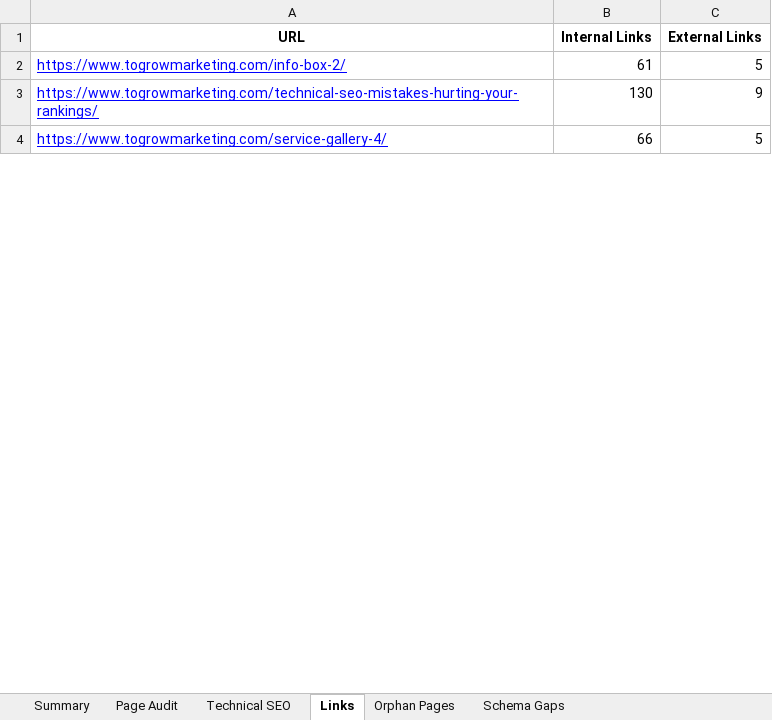
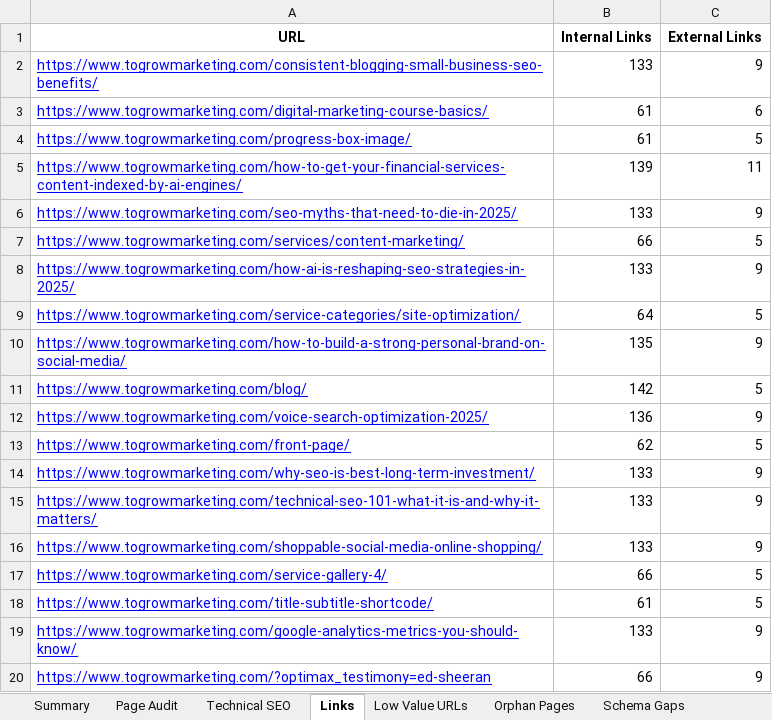
Before and after one commit to rknoncoder/seo-audit-app, an Excel workbook: seo-audit.xlsx, sheet Links, drawn as a sheet; only a part is shown; values as stored, in another font and other column widths than the file's, no borders; removed rows and columns are numbered as before the commit, all else as after; the diff covers the shown part only; the diff names each change by its address in the sheet, - before the commit and + after, or states it on an @@ line.

Commit message:
Updated SEO audit tool with low value urls reporting

```diff
--- a/seo-audit.xlsx (sheet Links)
+++ b/seo-audit.xlsx (sheet Links)
+sheet tab: Low Value URLs
+row 2: https://www.togrowmarketing.com/consistent-blogging-small-business-seo-benefits/ | 133 | 9
+row 3: https://www.togrowmarketing.com/digital-marketing-course-basics/ | 61 | 6
-A4 (URL): https://www.togrowmarketing.com/info-box-2/
+A4 (URL): https://www.togrowmarketing.com/progress-box-image/
-row 3: https://www.togrowmarketing.com/technical-seo-mistakes-hurting-your-rankings/ | 130 | 9
+row 5: https://www.togrowmarketing.com/how-to-get-your-financial-services-content-indexed-by-ai-engines/ | 139 | 11
+row 6: https://www.togrowmarketing.com/seo-myths-that-need-to-die-in-2025/ | 133 | 9
+row 7: https://www.togrowmarketing.com/services/content-marketing/ | 66 | 5
+row 8: https://www.togrowmarketing.com/how-ai-is-reshaping-seo-strategies-in-2025/ | 133 | 9
@@ row 58 moved to row 9: https://www.togrowmarketing.com/service-… @@
+row 10: https://www.togrowmarketing.com/how-to-build-a-strong-personal-brand-on-social-media/ | 135 | 9
@@ row 66 moved to row 11: https://www.togrowmarketing.com/blog/ @@
@@ row 30 moved to row 12: https://www.togrowmarketing.com/voice-se… @@
+row 13: https://www.togrowmarketing.com/front-page/ | 62 | 5
@@ row 72 moved to row 14: https://www.togrowmarketing.com/why-seo-… @@
@@ row 56 moved to row 15: https://www.togrowmarketing.com/technica… @@
@@ row 27 moved to row 16: https://www.togrowmarketing.com/shoppabl… @@
+row 18: https://www.togrowmarketing.com/title-subtitle-shortcode/ | 61 | 5
+row 19: https://www.togrowmarketing.com/google-analytics-metrics-you-should-know/ | 133 | 9
@@ row 89 moved to row 20: https://www.togrowmarketing.com/?optimax… @@
```
Also changed, not shown: 40 added rows, 49 removed rows, 20 moved rows and 20 edited cells elsewhere in this sheet, sheet Technical SEO, sheet Page Audit, sheet Schema Gaps, sheet Orphan Pages, sheet Summary, 3 other files.
